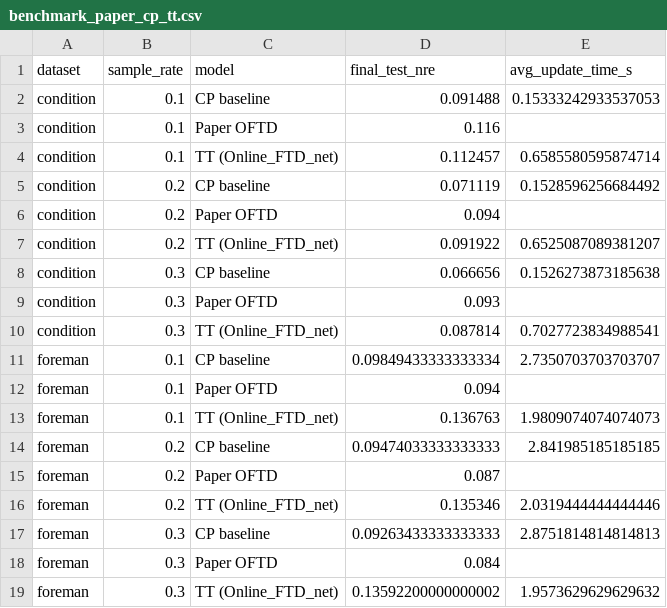
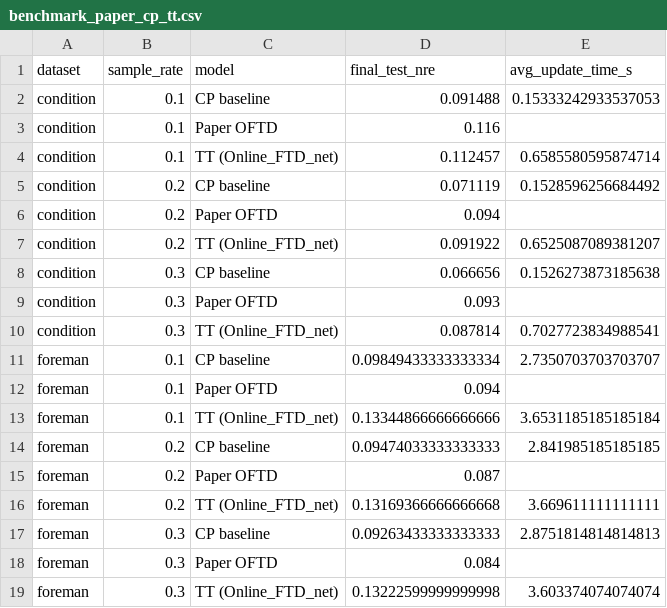
Before and after one commit to Talzaidman/OFTD_TT, a CSV file: oftd/paper_experiment_package/benchmark_paper_cp_tt.csv, drawn as a sheet.

```diff
--- a/oftd/paper_experiment_package/benchmark_paper_cp_tt.csv
+++ b/oftd/paper_experiment_package/benchmark_paper_cp_tt.csv
@@ -12,8 +12,8 @@ foreman,0.1,CP baseline,0.09849433333333334,2.7350703703703707
 foreman,0.1,Paper OFTD,0.094,
-foreman,0.1,TT (Online_FTD_net),0.136763,1.9809074074074073
+foreman,0.1,TT (Online_FTD_net),0.13344866666666666,3.6531185185185184
 foreman,0.2,CP baseline,0.09474033333333333,2.841985185185185
 foreman,0.2,Paper OFTD,0.087,
-foreman,0.2,TT (Online_FTD_net),0.135346,2.0319444444444446
+foreman,0.2,TT (Online_FTD_net),0.13169366666666668,3.669611111111111
 foreman,0.3,CP baseline,0.09263433333333333,2.8751814814814813
 foreman,0.3,Paper OFTD,0.084,
-foreman,0.3,TT (Online_FTD_net),0.13592200000000002,1.9573629629629632
+foreman,0.3,TT (Online_FTD_net),0.13222599999999998,3.603374074074074
```
Also changed, not shown: oftd/foreman_tt_vs_paper_sr_comparison.csv, oftd/paper_experiment_package/table_multi_foreman_sr.csv, 33 other files.
